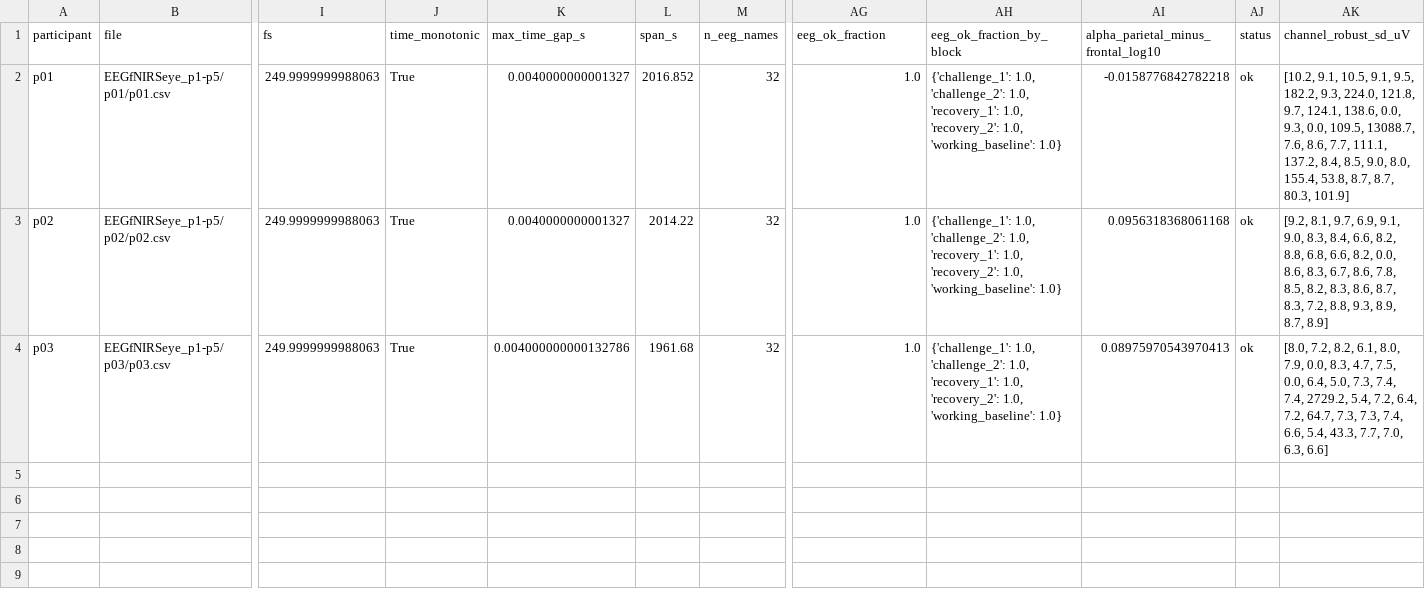
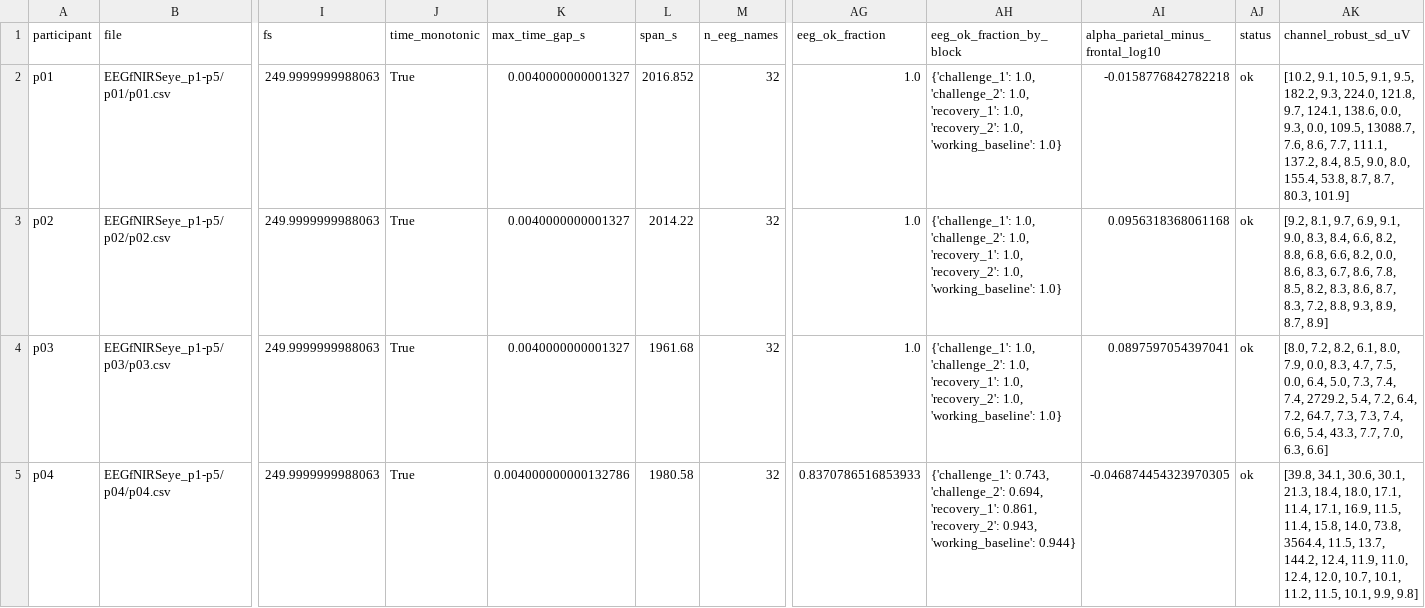
Before and after one commit to bamurth/MyndOS-Reaponse, a CSV file: results/audit/matb_eeg_audit.csv, drawn as a sheet; only a part is shown, gaps mark what is left out; rows hold the shown columns only; the diff names each change by its address in the sheet, - before the commit and + after, or states it on an @@ line.

```diff
--- a/results/audit/matb_eeg_audit.csv
+++ b/results/audit/matb_eeg_audit.csv
-K4 (max_time_gap_s): 0.004000000000132786
+K4 (max_time_gap_s): 0.0040000000001327
-AI4: 0.08975970543970413
+AI4: 0.0897597054397041
+row 5: p04 | EEGfNIRSeye_p1-p5/p04/p04.csv | 249.9999999988063 | True | 0.004000000000132786 | 1980.58 | 32 | 0.8370786516853933 | {'challenge_1': 0.743, 'challenge_2': 0.694, 'recovery_1': 0.861, 'recovery_2': 0.943, 'working_baseline': 0.944} | -0.046874454323970305 | ok | [39.8, 34.1, 30.6, 30.1, 21.3, 18.4, 18.0, 17.1, 11.4, 17.1, 16.9, 11.5, 11.4, 15.8, 14.0, 73.8, 3564.4, 11.5, 13.7, 144.2, 12.4, 11.9, 11.0, 12.4, 12.0, 10.7, 10.1, 11.2, 11.5, 10.1, 9.9, 9.8]
```
Also changed, not shown: results/tables/matb_eeg_participant_metrics.csv, 2 other files.
